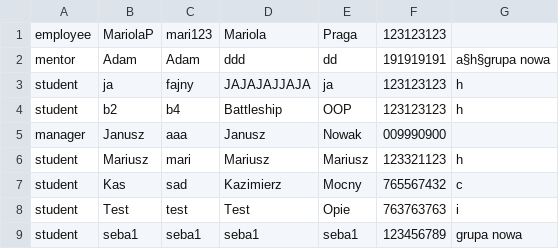
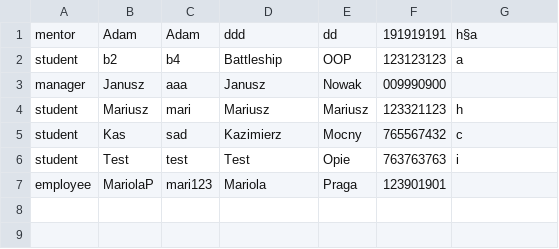
Before and after one commit to sebastianslupinski/CCMS_Python, a CSV file: user_data.csv, drawn as a sheet.

Commit message:
added proper lists, and improved checking attendence in only guided classes

```diff
--- a/user_data.csv
+++ b/user_data.csv
@@ -1,5 +1,3 @@
-employee|MariolaP|mari123|Mariola|Praga|123123123
-mentor|Adam|Adam|ddd|dd|191919191|a§h§grupa nowa
-student|ja|fajny|JAJAJAJJAJA|ja|123123123|h
-student|b2|b4|Battleship|OOP|123123123|h
+mentor|Adam|Adam|ddd|dd|191919191|h§a
+student|b2|b4|Battleship|OOP|123123123|a
 manager|Janusz|aaa|Janusz|Nowak|009990900
@@ -8,2 +6,2 @@ student|Kas|sad|Kazimierz|Mocny|765567432|c
 student|Test|test|Test|Opie|763763763|i
-student|seba1|seba1|seba1|seba1|123456789|grupa nowa
+employee|MariolaP|mari123|Mariola|Praga|123901901
```
Also changed, not shown: assignment_data.csv, 3 other files.
